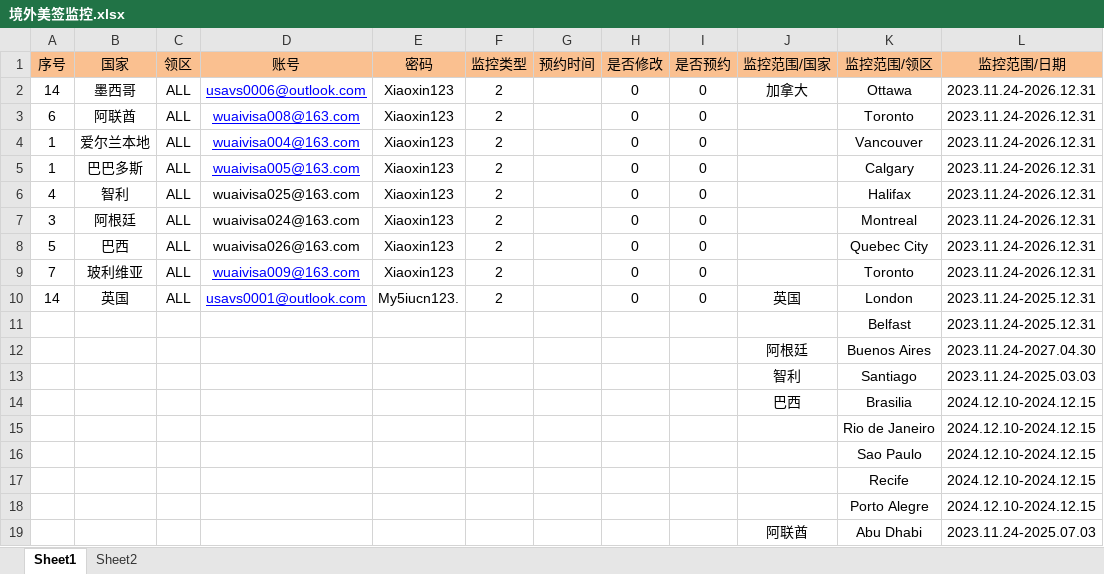
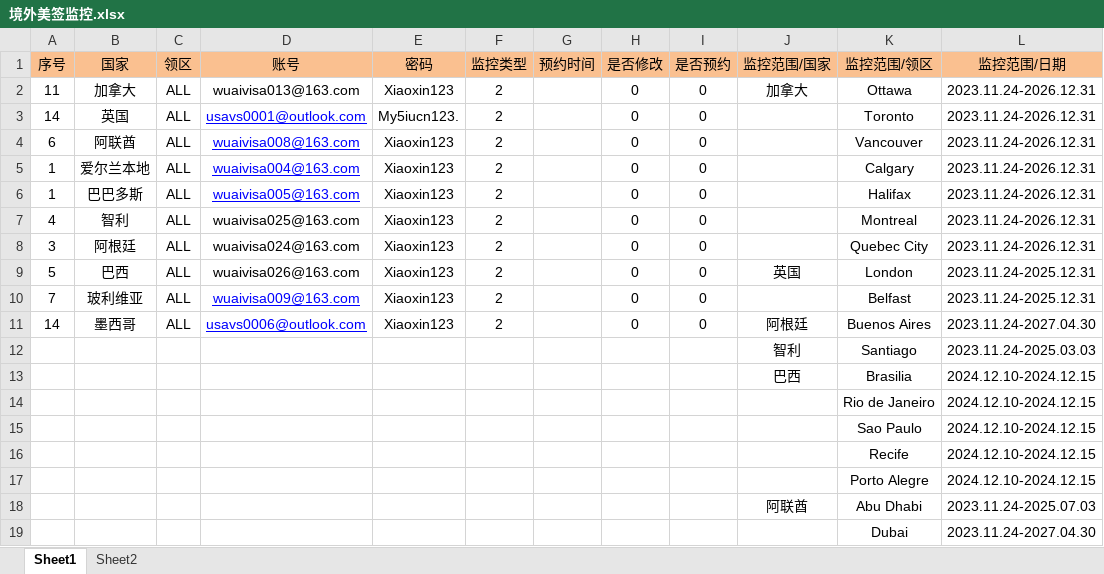
Before and after one commit to SJTiWLH/Overseas_USA, an Excel workbook: 境外美签监控.xlsx, sheet Sheet1, drawn as a sheet; only a part is shown; the shorter side is filled out with more unchanged rows; values as stored, in another font and other column widths than the file's, no borders; removed rows and columns are numbered as before the commit, all else as after; the diff covers the shown part only; the diff names each change by its address in the sheet, - before the commit and + after, or states it on an @@ line.

```diff
--- a/境外美签监控.xlsx (sheet Sheet1)
+++ b/境外美签监控.xlsx (sheet Sheet1)
+row 2: 11 | 加拿大 | ALL | wuaivisa013@163.com | Xiaoxin123 | 2 |  | 0 | 0 | 加拿大 | Ottawa | 2023.11.24-2026.12.31
-B3 (国家): 墨西哥
+B3 (国家): 英国
-D3 (账号): usavs0006@outlook.com
+D3 (账号): usavs0001@outlook.com
-E3 (密码): Xiaoxin123
+E3 (密码): My5iucn123.
-J3 (监控范围/国家): 加拿大
+J3 (监控范围/国家): (empty)
-K3 (监控范围/领区): Ottawa
+K3 (监控范围/领区): Toronto
-K4 (监控范围/领区): Toronto
+K4 (监控范围/领区): Vancouver
-K5 (监控范围/领区): Vancouver
+K5 (监控范围/领区): Calgary
-K6 (监控范围/领区): Calgary
+K6 (监控范围/领区): Halifax
-K7 (监控范围/领区): Halifax
+K7 (监控范围/领区): Montreal
-K8 (监控范围/领区): Montreal
+K8 (监控范围/领区): Quebec City
-J9 (监控范围/国家): (empty)
+J9 (监控范围/国家): 英国
-K9 (监控范围/领区): Quebec City
+K9 (监控范围/领区): London
-L9:L10 (监控范围/日期): 2023.11.24-2026.12.31
+L9:L10 (监控范围/日期): 2023.11.24-2025.12.31
-K10 (监控范围/领区): Toronto
+K10 (监控范围/领区): Belfast
-B11 (国家): 英国
+B11 (国家): 墨西哥
-D11 (账号): usavs0001@outlook.com
+D11 (账号): usavs0006@outlook.com
-E11 (密码): My5iucn123.
+E11 (密码): Xiaoxin123
-J11 (监控范围/国家): 英国
+J11 (监控范围/国家): 阿根廷
-K11 (监控范围/领区): London
+K11 (监控范围/领区): Buenos Aires
-L11 (监控范围/日期): 2023.11.24-2025.12.31
+L11 (监控范围/日期): 2023.11.24-2027.04.30
-row 11:  |  |  |  |  |  |  |  |  |  | Belfast | 2023.11.24-2025.12.31
-row 12:  |  |  |  |  |  |  |  |  | 阿根廷 | Buenos Aires | 2023.11.24-2027.04.30
```
Also changed, not shown: 3 added rows, 2 removed rows and 8 edited cells elsewhere in this sheet, 境外美签客人.xlsx, 7 other files.
